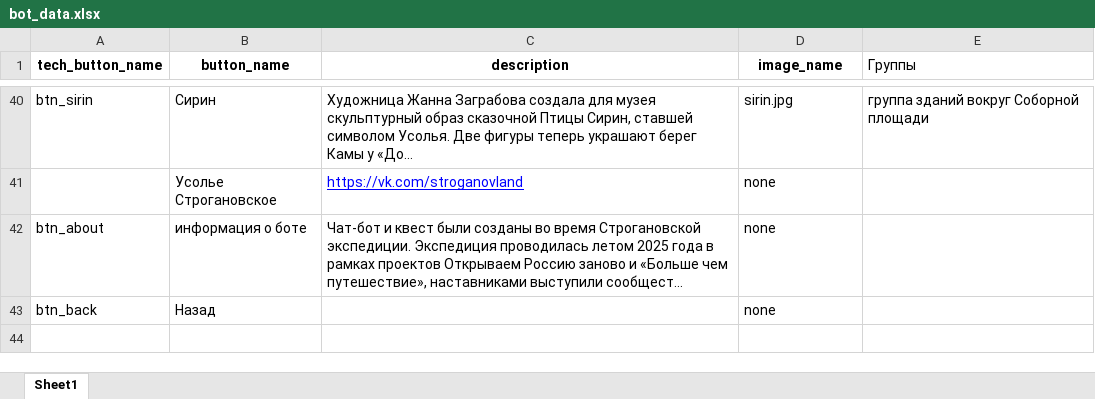
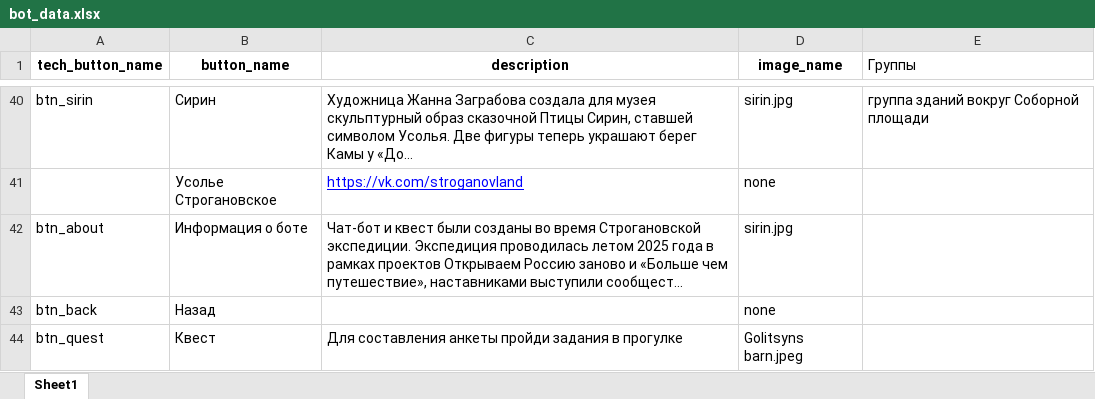
Before and after one commit to COOO-UKNO/usolye_stroganov_bot, an Excel workbook: bot_data.xlsx, sheet Sheet1, drawn as a sheet; only a part is shown, gaps mark what is left out; long unchanged cells end in …; values as stored, in another font and other column widths than the file's, no borders; the diff names each change by its address in the sheet, - before the commit and + after, or states it on an @@ line.

```diff
--- a/bot_data.xlsx (sheet Sheet1)
+++ b/bot_data.xlsx (sheet Sheet1)
-B42 (button_name): информация о боте
+B42 (button_name): Информация о боте
-D42 (image_name): none
+D42 (image_name): sirin.jpg
+row 44: btn_quest | Квест | Для составления анкеты пройди задания в прогулке | Golitsyns barn.jpeg
```
Also changed, not shown: 1 other file.
